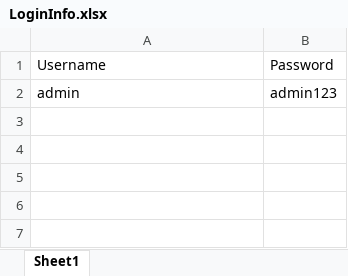
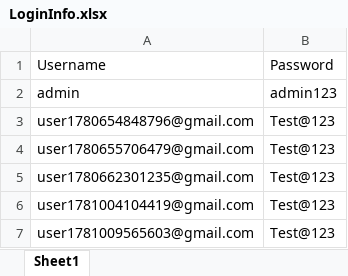
Before and after one commit to Poornima-api/MiniFrameworkProject, an Excel workbook: target/test-classes/testResources/LoginInfo.xlsx, sheet Sheet1, drawn as a sheet; values as stored, in another font and other column widths than the file's, no borders; the diff names each change by its address in the sheet, - before the commit and + after, or states it on an @@ line.

```diff
--- a/target/test-classes/testResources/LoginInfo.xlsx (sheet Sheet1)
+++ b/target/test-classes/testResources/LoginInfo.xlsx (sheet Sheet1)
+row 3: user1780654848796@gmail.com | Test@123
+row 4: user1780655706479@gmail.com | Test@123
+row 5: user1780662301235@gmail.com | Test@123
+row 6: user1781004104419@gmail.com | Test@123
+row 7: user1781009565603@gmail.com | Test@123
```
Also changed, not shown: 28 other files.
